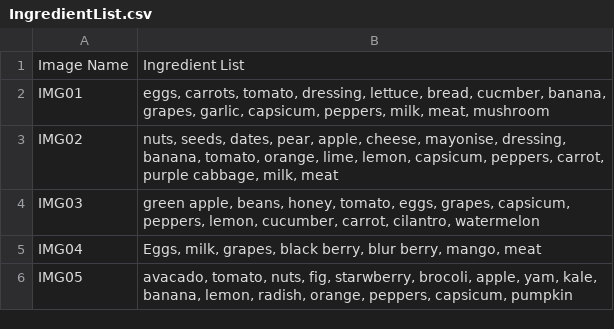
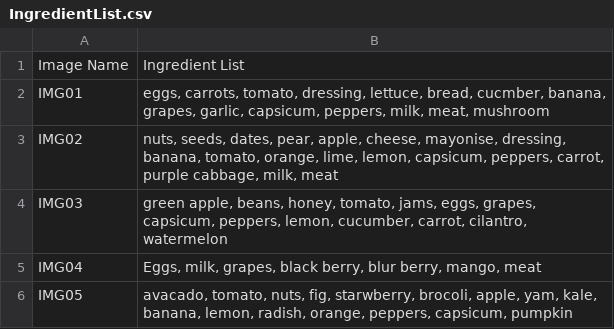
Before and after one commit to paulURK21AI1021/smartchef, a CSV file: data/IngredientList.csv, drawn as a sheet.

Commit message:
Fixed waste repurposing logic and updated UI

```diff
--- a/data/IngredientList.csv
+++ b/data/IngredientList.csv
@@ -3,3 +3,3 @@ IMG01,"eggs, carrots, tomato, dressing, lettuce, bread, cucmber, banana, grapes,
 IMG02,"nuts, seeds, dates, pear, apple, cheese, mayonise, dressing, banana, tomato, orange, lime, lemon, capsicum, peppers, carrot, purple cabbage, milk, meat "
-IMG03,"green apple, beans, honey, tomato, eggs, grapes, capsicum, peppers, lemon, cucumber, carrot, cilantro, watermelon"
+IMG03,"green apple, beans, honey, tomato, jams, eggs, grapes, capsicum, peppers, lemon, cucumber, carrot, cilantro, watermelon"
 IMG04,"Eggs, milk, grapes, black berry, blur berry, mango, meat"
```
